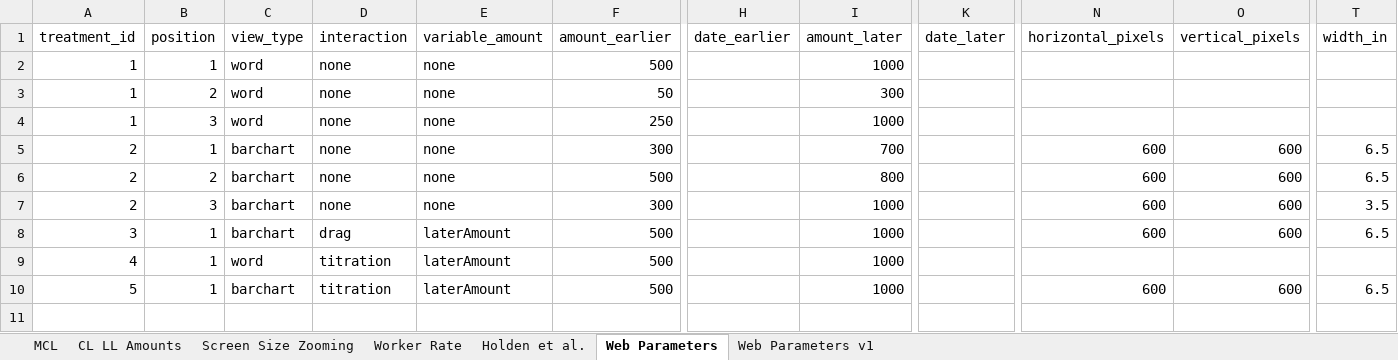
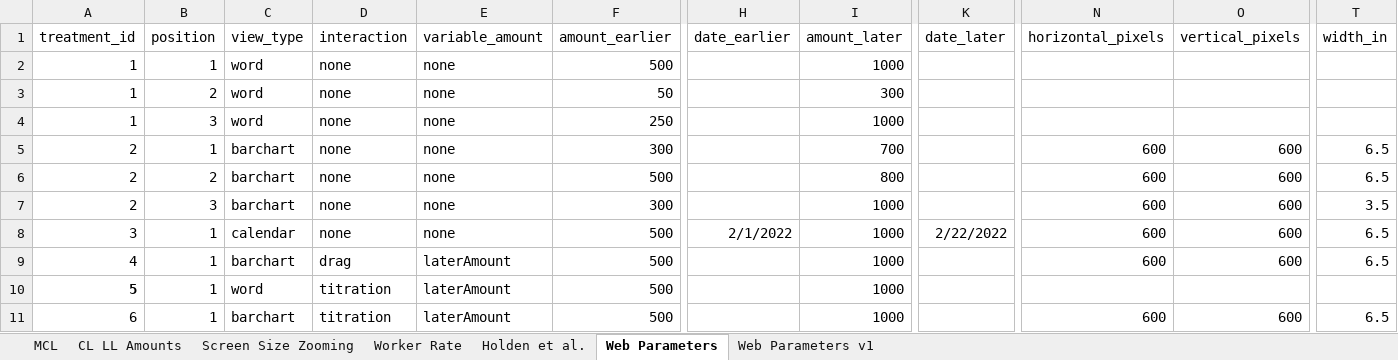
Before and after one commit to yahelnachum/vizsurvey, an Excel workbook: doc/MCL questions.xlsx, sheet Web Parameters, drawn as a sheet; only a part is shown, gaps mark what is left out; values as stored, in another font and other column widths than the file's, no borders; addresses are those after the commit; rows hold the shown columns only; the diff names each change by its address in the sheet, - before the commit and + after, or states it on an @@ line.

Commit message:
Added more scenarios including calendar view.
Also fixed bugs in calendar view.

```diff
--- a/doc/MCL questions.xlsx (sheet Web Parameters)
+++ b/doc/MCL questions.xlsx (sheet Web Parameters)
+row 8: 3 | 1 | calendar | none | none | 500 | 2/1/2022 | 1000 | 2/22/2022 | 600 | 600 | 6.5
-A9 (treatment_id): 3
+A9 (treatment_id): 4
-A10 (treatment_id): 4
+A10 (treatment_id): 5
-A10 bold: off
+A10 bold: on
-A11 (treatment_id): 5
+A11 (treatment_id): 6
```
Also changed, not shown: 4 other files.
